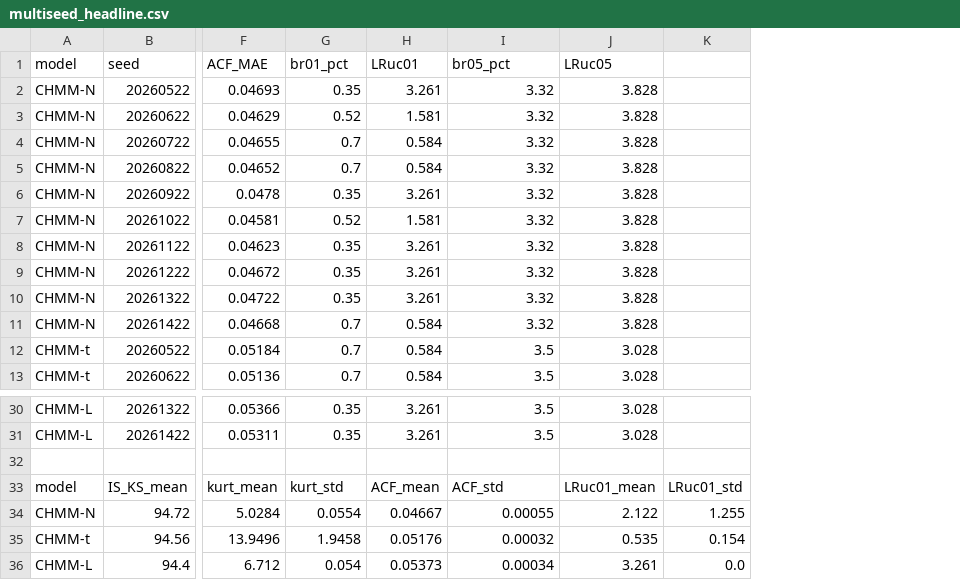
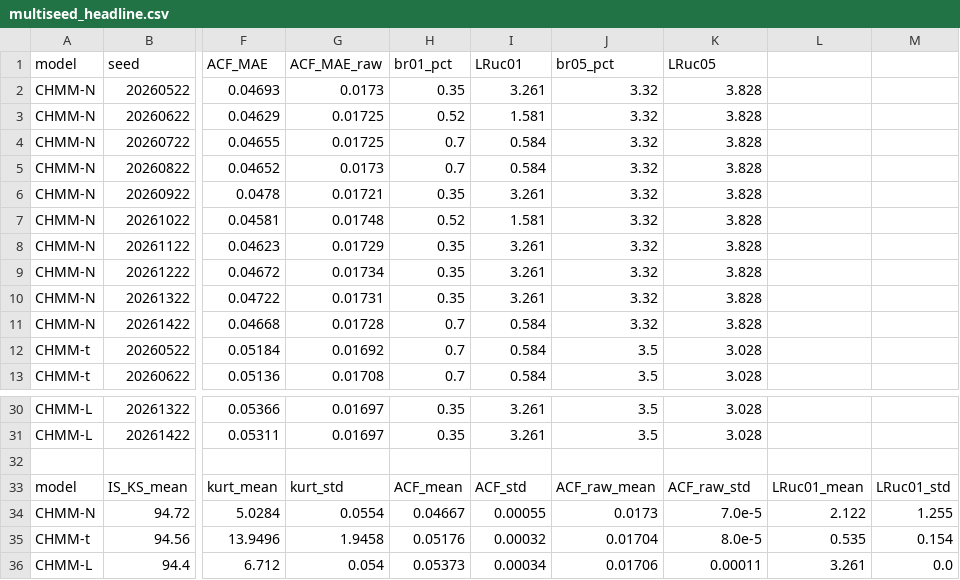
Before and after one commit to varnerlab/CHMM-Paper-Repository, a CSV file: results/robustness/multiseed_headline.csv, drawn as a sheet; only a part is shown, gaps mark what is left out; addresses are those after the commit; the diff names each change by its address in the sheet, - before the commit and + after, or states it on an @@ line.

Commit message:
regenerate raw ACF data and results

```diff
--- a/results/robustness/multiseed_headline.csv
+++ b/results/robustness/multiseed_headline.csv
+column G (ACF_MAE_raw), rows 2-13: 0.0173 | 0.01725 | 0.01725 | 0.0173 | 0.01721 | 0.01748 | 0.01729 | 0.01734 | 0.01731 | 0.01728 | 0.01692 | 0.01708; rows 30-36: 0.01697 | 0.01697 |  | kurt_std | 0.0554 | 1.9458 | 0.054
+column L, rows 33-36: LRuc01_mean | 2.122 | 0.535 | 3.261
-H33 (br01_pct): kurt_std
+H33 (br01_pct): ACF_mean
-I33 (LRuc01): ACF_mean
+I33 (LRuc01): ACF_std
-J33 (br05_pct): ACF_std
+J33 (br05_pct): ACF_raw_mean
-K33 (LRuc05): LRuc01_mean
+K33 (LRuc05): ACF_raw_std
-H34 (br01_pct): 0.0554
+H34 (br01_pct): 0.04667
-I34 (LRuc01): 0.04667
+I34 (LRuc01): 0.00055
-J34 (br05_pct): 0.00055
+J34 (br05_pct): 0.0173
-K34 (LRuc05): 2.122
+K34 (LRuc05): 7.0e-5
-H35 (br01_pct): 1.9458
+H35 (br01_pct): 0.05176
-I35 (LRuc01): 0.05176
+I35 (LRuc01): 0.00032
-J35 (br05_pct): 0.00032
+J35 (br05_pct): 0.01704
-K35 (LRuc05): 0.535
+K35 (LRuc05): 8.0e-5
-H36 (br01_pct): 0.054
+H36 (br01_pct): 0.05373
-I36 (LRuc01): 0.05373
+I36 (LRuc01): 0.00034
-J36 (br05_pct): 0.00034
+J36 (br05_pct): 0.01706
-K36 (LRuc05): 3.261
+K36 (LRuc05): 0.00011
```
Also changed, not shown: results/robustness/garch_suite.csv, 54 other files.
